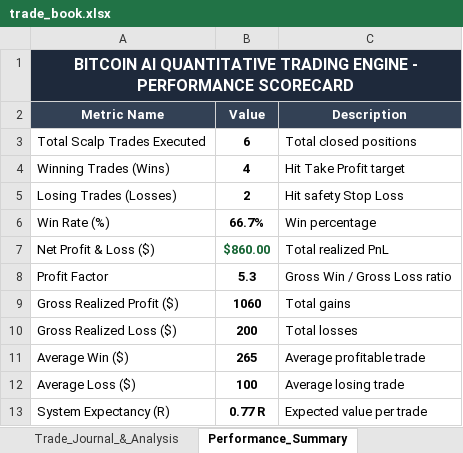
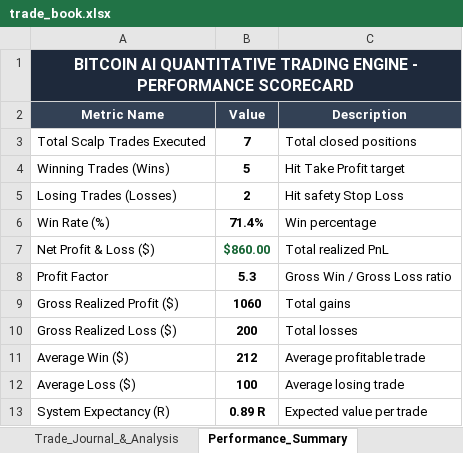
Before and after one commit to iitmkushal2506/btc_quant_fin_project1, an Excel workbook: trade_book.xlsx, sheet Performance_Summary, drawn as a sheet; values as stored, in another font and other column widths than the file's, no borders; the diff names each change by its address in the sheet, - before the commit and + after, or states it on an @@ line.

```diff
--- a/trade_book.xlsx (sheet Performance_Summary)
+++ b/trade_book.xlsx (sheet Performance_Summary)
-B3 (Value): 6
+B3 (Value): 7
-B4 (Value): 4
+B4 (Value): 5
-B6 (Value): 66.7%
+B6 (Value): 71.4%
-B11 (Value): 265
+B11 (Value): 212
-B13 (Value): 0.77 R
+B13 (Value): 0.89 R
```
Also changed, not shown: sheet Trade_Journal_&_Analysis, 4 other files.
